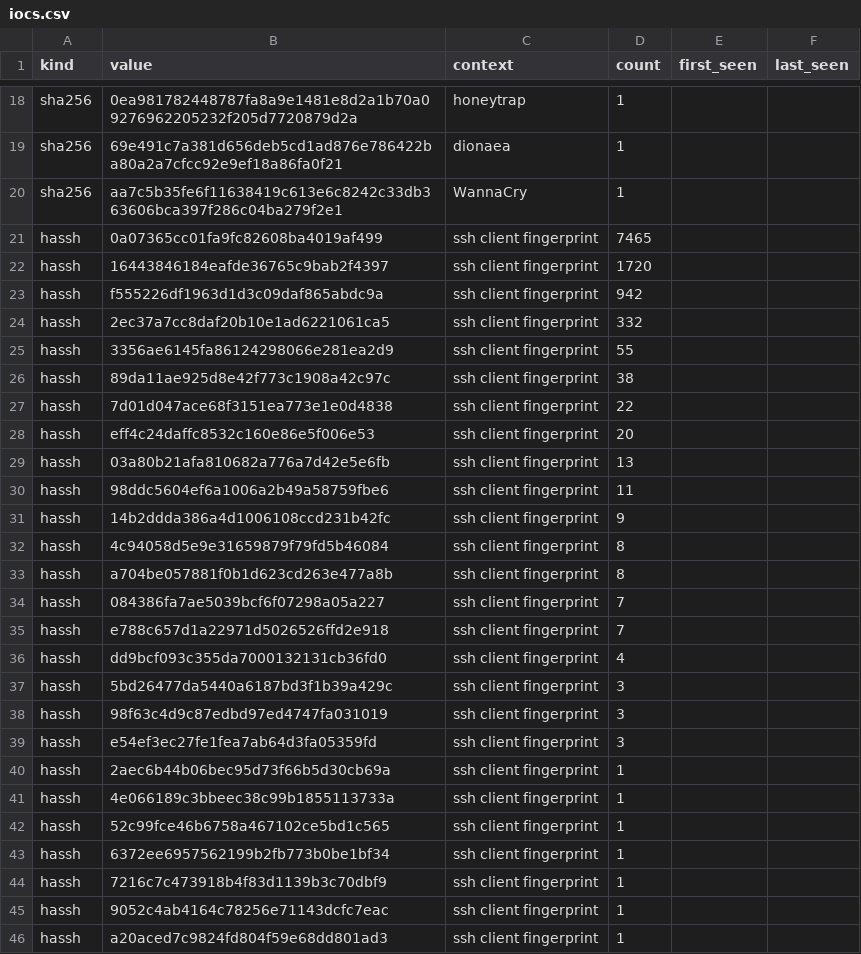
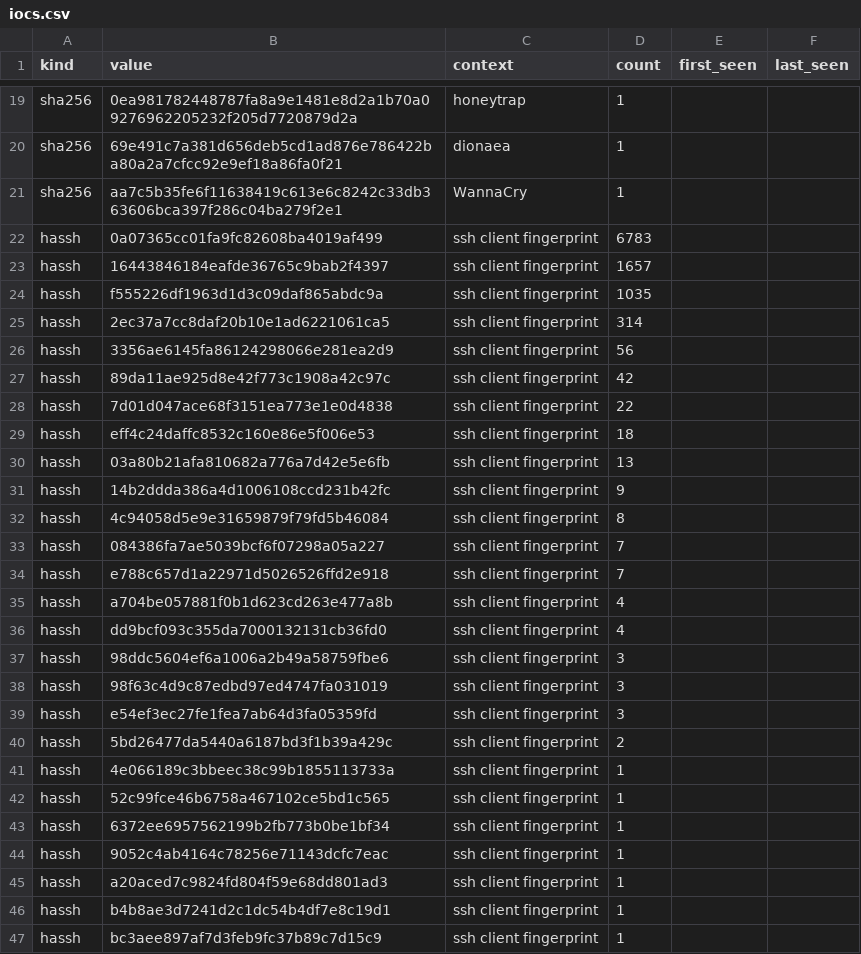
Before and after one commit to unerror/security, a CSV file: feeds/honeypot/iocs.csv, drawn as a sheet; only a part is shown, gaps mark what is left out; the shorter side is filled out with more unchanged rows; the diff covers the shown part only.

```diff
--- a/feeds/honeypot/iocs.csv
+++ b/feeds/honeypot/iocs.csv
@@ -20,22 +21,21 @@ sha256,69e491c7a381d656deb5cd1ad876e786422ba80a2a7cfcc92e9ef18a86fa0f21,dionaea,
 sha256,aa7c5b35fe6f11638419c613e6c8242c33db363606bca397f286c04ba279f2e1,WannaCry,1,,
-hassh,0a07365cc01fa9fc82608ba4019af499,ssh client fingerprint,7465,,
-hassh,16443846184eafde36765c9bab2f4397,ssh client fingerprint,1720,,
-hassh,f555226df1963d1d3c09daf865abdc9a,ssh client fingerprint,942,,
-hassh,2ec37a7cc8daf20b10e1ad6221061ca5,ssh client fingerprint,332,,
-hassh,3356ae6145fa86124298066e281ea2d9,ssh client fingerprint,55,,
-hassh,89da11ae925d8e42f773c1908a42c97c,ssh client fingerprint,38,,
+hassh,0a07365cc01fa9fc82608ba4019af499,ssh client fingerprint,6783,,
+hassh,16443846184eafde36765c9bab2f4397,ssh client fingerprint,1657,,
+hassh,f555226df1963d1d3c09daf865abdc9a,ssh client fingerprint,1035,,
+hassh,2ec37a7cc8daf20b10e1ad6221061ca5,ssh client fingerprint,314,,
+hassh,3356ae6145fa86124298066e281ea2d9,ssh client fingerprint,56,,
+hassh,89da11ae925d8e42f773c1908a42c97c,ssh client fingerprint,42,,
 hassh,7d01d047ace68f3151ea773e1e0d4838,ssh client fingerprint,22,,
-hassh,eff4c24daffc8532c160e86e5f006e53,ssh client fingerprint,20,,
+hassh,eff4c24daffc8532c160e86e5f006e53,ssh client fingerprint,18,,
 hassh,03a80b21afa810682a776a7d42e5e6fb,ssh client fingerprint,13,,
-hassh,98ddc5604ef6a1006a2b49a58759fbe6,ssh client fingerprint,11,,
 hassh,14b2ddda386a4d1006108ccd231b42fc,ssh client fingerprint,9,,
 hassh,4c94058d5e9e31659879f79fd5b46084,ssh client fingerprint,8,,
-hassh,a704be057881f0b1d623cd263e477a8b,ssh client fingerprint,8,,
 hassh,084386fa7ae5039bcf6f07298a05a227,ssh client fingerprint,7,,
 hassh,e788c657d1a22971d5026526ffd2e918,ssh client fingerprint,7,,
+hassh,a704be057881f0b1d623cd263e477a8b,ssh client fingerprint,4,,
 hassh,dd9bcf093c355da7000132131cb36fd0,ssh client fingerprint,4,,
-hassh,5bd26477da5440a6187bd3f1b39a429c,ssh client fingerprint,3,,
+hassh,98ddc5604ef6a1006a2b49a58759fbe6,ssh client fingerprint,3,,
 hassh,98f63c4d9c87edbd97ed4747fa031019,ssh client fingerprint,3,,
 hassh,e54ef3ec27fe1fea7ab64d3fa05359fd,ssh client fingerprint,3,,
-hassh,2aec6b44b06bec95d73f66b5d30cb69a,ssh client fingerprint,1,,
+hassh,5bd26477da5440a6187bd3f1b39a429c,ssh client fingerprint,2,,
 hassh,4e066189c3bbeec38c99b1855113733a,ssh client fingerprint,1,,
@@ -43,3 +43,2 @@ hassh,52c99fce46b6758a467102ce5bd1c565,ssh client fingerprint,1,,
 hassh,6372ee6957562199b2fb773b0be1bf34,ssh client fingerprint,1,,
-hassh,7216c7c473918b4f83d1139b3c70dbf9,ssh client fingerprint,1,,
 hassh,9052c4ab4164c78256e71143dcfc7eac,ssh client fingerprint,1,,
```
Also changed, not shown: 7 added rows and 6 removed rows elsewhere in this file, 16 other files.
